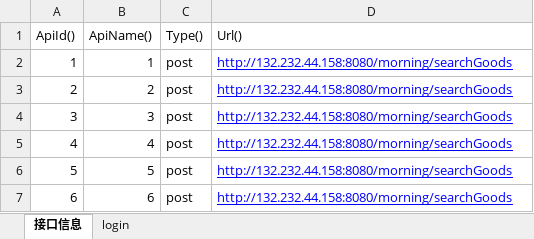
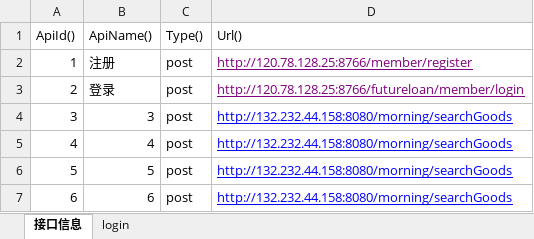
Before and after one commit to hanyaochen123/api-auto, an Excel workbook: src/main/resources/casesV1.xlsx, sheet 接口信息, drawn as a sheet; values as stored, in another font and other column widths than the file's, no borders; the diff names each change by its address in the sheet, - before the commit and + after, or states it on an @@ line.

```diff
--- a/src/main/resources/casesV1.xlsx (sheet 接口信息)
+++ b/src/main/resources/casesV1.xlsx (sheet 接口信息)
-B2 (ApiName()): 1
+B2 (ApiName()): 注册
-D2 (Url()): http://132.232.44.158:8080/morning/searchGoods
+D2 (Url()): http://120.78.128.25:8766/member/register
-D2:D3 text colour: #0000FF
+D2:D3 text colour: #800080
-B3 (ApiName()): 2
+B3 (ApiName()): 登录
-D3 (Url()): http://132.232.44.158:8080/morning/searchGoods
+D3 (Url()): http://120.78.128.25:8766/futureloan/member/login
```
Also changed, not shown: sheet login.
